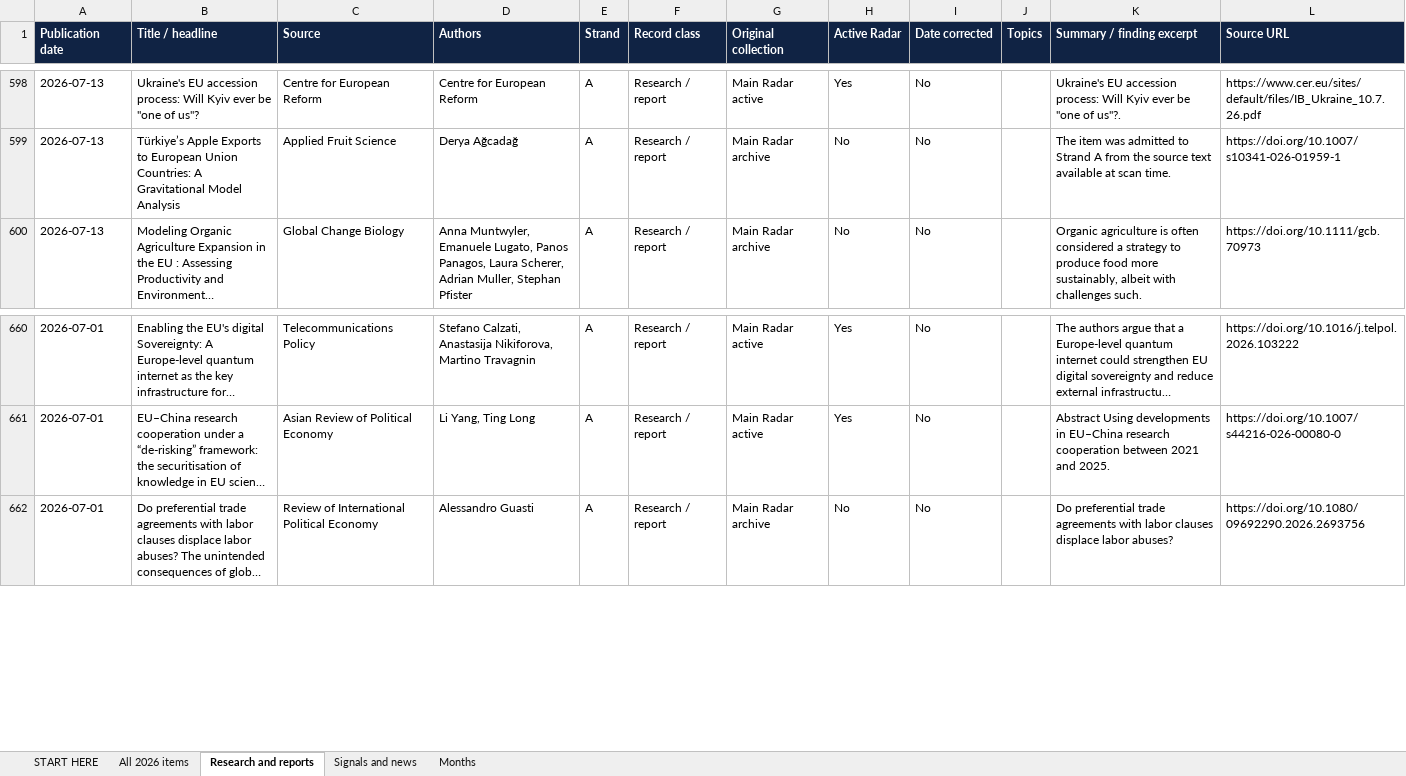
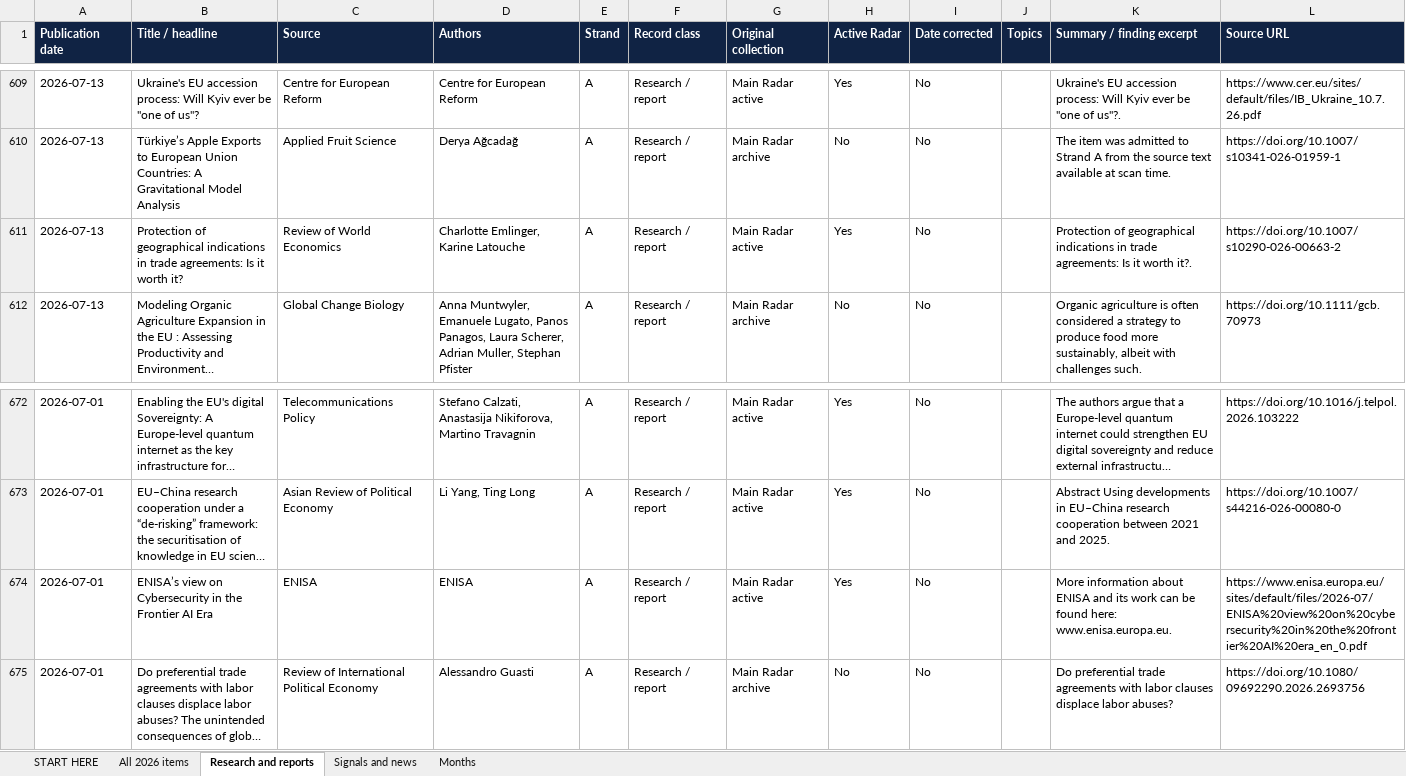
Before and after one commit to vevirm/Europe, an Excel workbook: 2026-stuff/2026_publications.xlsx, sheet Research and reports, drawn as a sheet; only a part is shown, gaps mark what is left out; long unchanged cells end in …; values as stored, in another font and other column widths than the file's, no borders; the diff covers the shown part only; the diff names each change by its address in the sheet, - before the commit and + after, or states it on an @@ line.

```diff
--- a/2026-stuff/2026_publications.xlsx (sheet Research and reports)
+++ b/2026-stuff/2026_publications.xlsx (sheet Research and reports)
+row 611: 2026-07-13 | Protection of geographical indications in trade agreements: Is it worth it? | Review of World Economics | Charlotte Emlinger, Karine Latouche | A | Research / report | Main Radar active | Yes | No |  | Protection of geographical indications in trade agreements: Is it worth it?. | https://doi.org/10.1007/s10290-026-00663-2
+row 674: 2026-07-01 | ENISA’s view on Cybersecurity in the Frontier AI Era | ENISA | ENISA | A | Research / report | Main Radar active | Yes | No |  | More information about ENISA and its work can be found here: www.enisa.europa.eu. | https://www.enisa.europa.eu/sites/default/files/2026-07/ENISA%20view%20on%20cybersecurity%20in%20the%20frontier%20AI%20era_en_0.pdf
```
Also changed, not shown: 11 added rows elsewhere in this sheet, sheet All 2026 items, sheet Months, sheet START HERE, 1 other file.
